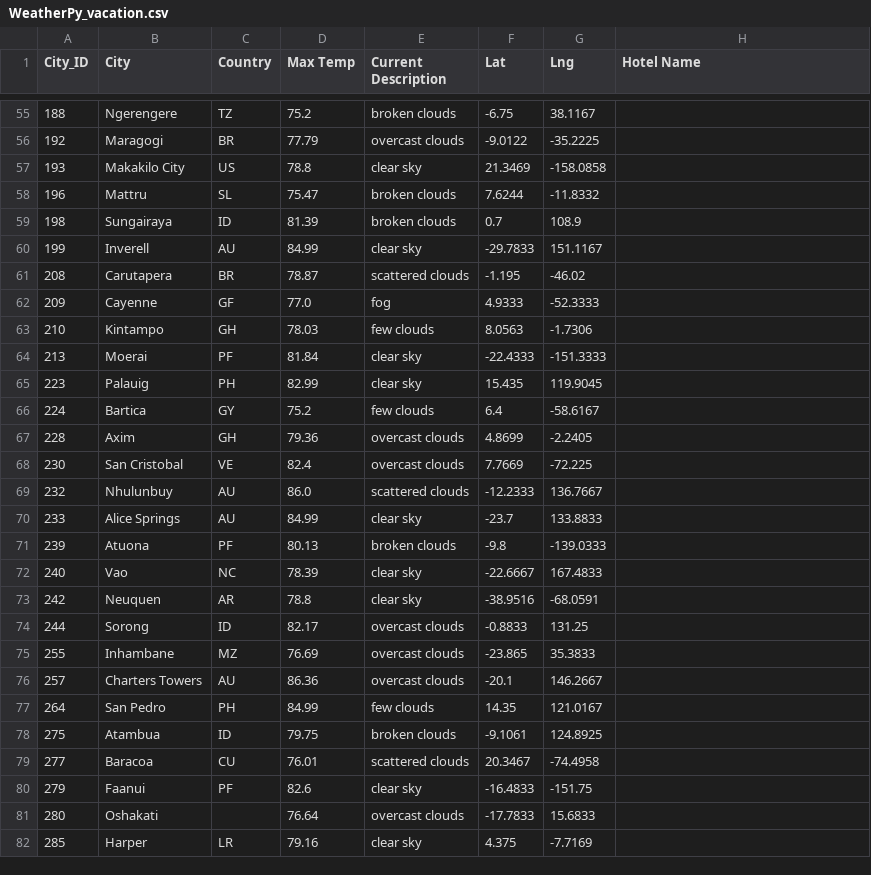
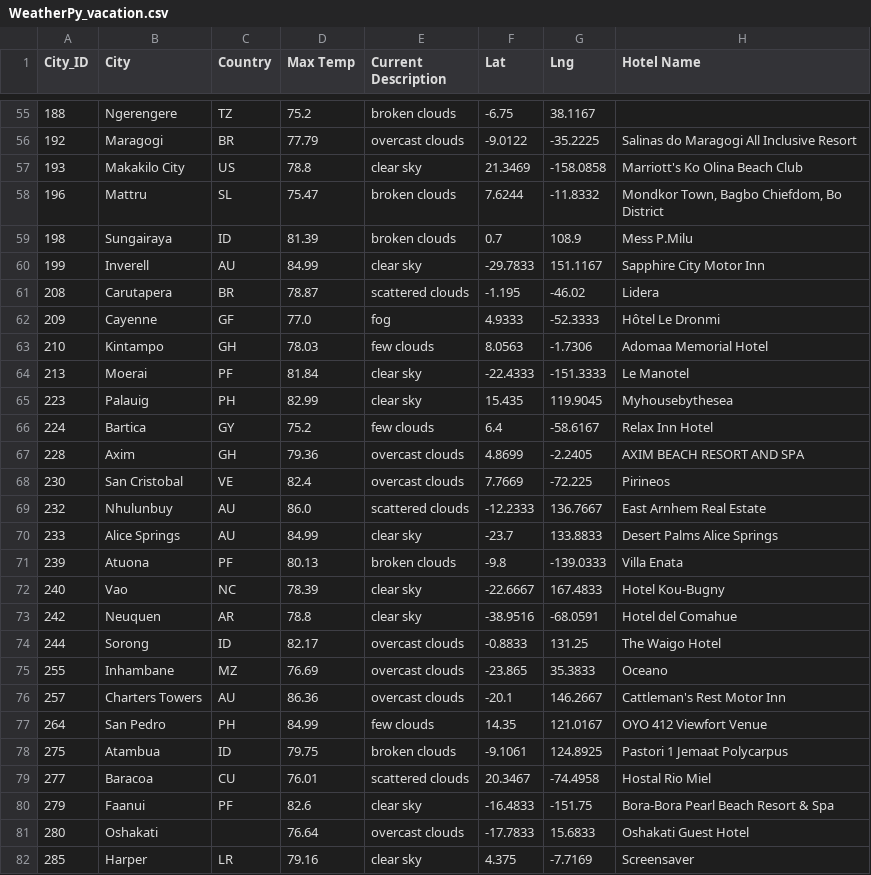
Before and after one commit to josephthomas08/World_Weather_Analysis, a CSV file: Vacation_Search/Weather_Database/WeatherPy_vacation.csv, drawn as a sheet; only a part is shown, gaps mark what is left out; the diff covers the shown part only.

```diff
--- a/Vacation_Search/Weather_Database/WeatherPy_vacation.csv
+++ b/Vacation_Search/Weather_Database/WeatherPy_vacation.csv
@@ -55,28 +55,28 @@ City_ID,City,Country,Max Temp,Current Description,Lat,Lng,Hotel Name
 188,Ngerengere,TZ,75.2,broken clouds,-6.75,38.1167,
-192,Maragogi,BR,77.79,overcast clouds,-9.0122,-35.2225,
-193,Makakilo City,US,78.8,clear sky,21.3469,-158.0858,
-196,Mattru,SL,75.47,broken clouds,7.6244,-11.8332,
-198,Sungairaya,ID,81.39,broken clouds,0.7,108.9,
-199,Inverell,AU,84.99,clear sky,-29.7833,151.1167,
-208,Carutapera,BR,78.87,scattered clouds,-1.195,-46.02,
-209,Cayenne,GF,77.0,fog,4.9333,-52.3333,
-210,Kintampo,GH,78.03,few clouds,8.0563,-1.7306,
-213,Moerai,PF,81.84,clear sky,-22.4333,-151.3333,
-223,Palauig,PH,82.99,clear sky,15.435,119.9045,
-224,Bartica,GY,75.2,few clouds,6.4,-58.6167,
-228,Axim,GH,79.36,overcast clouds,4.8699,-2.2405,
-230,San Cristobal,VE,82.4,overcast clouds,7.7669,-72.225,
-232,Nhulunbuy,AU,86.0,scattered clouds,-12.2333,136.7667,
-233,Alice Springs,AU,84.99,clear sky,-23.7,133.8833,
-239,Atuona,PF,80.13,broken clouds,-9.8,-139.0333,
-240,Vao,NC,78.39,clear sky,-22.6667,167.4833,
-242,Neuquen,AR,78.8,clear sky,-38.9516,-68.0591,
-244,Sorong,ID,82.17,overcast clouds,-0.8833,131.25,
-255,Inhambane,MZ,76.69,overcast clouds,-23.865,35.3833,
-257,Charters Towers,AU,86.36,overcast clouds,-20.1,146.2667,
-264,San Pedro,PH,84.99,few clouds,14.35,121.0167,
-275,Atambua,ID,79.75,broken clouds,-9.1061,124.8925,
-277,Baracoa,CU,76.01,scattered clouds,20.3467,-74.4958,
-279,Faanui,PF,82.6,clear sky,-16.4833,-151.75,
-280,Oshakati,,76.64,overcast clouds,-17.7833,15.6833,
-285,Harper,LR,79.16,clear sky,4.375,-7.7169,
+192,Maragogi,BR,77.79,overcast clouds,-9.0122,-35.2225,Salinas do Maragogi All Inclusive Resort
+193,Makakilo City,US,78.8,clear sky,21.3469,-158.0858,Marriott's Ko Olina Beach Club
+196,Mattru,SL,75.47,broken clouds,7.6244,-11.8332,"Mondkor Town, Bagbo Chiefdom, Bo District"
+198,Sungairaya,ID,81.39,broken clouds,0.7,108.9,Mess P.Milu
+199,Inverell,AU,84.99,clear sky,-29.7833,151.1167,Sapphire City Motor Inn
+208,Carutapera,BR,78.87,scattered clouds,-1.195,-46.02,Lidera
+209,Cayenne,GF,77.0,fog,4.9333,-52.3333,Hôtel Le Dronmi
+210,Kintampo,GH,78.03,few clouds,8.0563,-1.7306,Adomaa Memorial Hotel
+213,Moerai,PF,81.84,clear sky,-22.4333,-151.3333,Le Manotel
+223,Palauig,PH,82.99,clear sky,15.435,119.9045,Myhousebythesea
+224,Bartica,GY,75.2,few clouds,6.4,-58.6167,Relax Inn Hotel
+228,Axim,GH,79.36,overcast clouds,4.8699,-2.2405,AXIM BEACH RESORT AND SPA
+230,San Cristobal,VE,82.4,overcast clouds,7.7669,-72.225,Pirineos
+232,Nhulunbuy,AU,86.0,scattered clouds,-12.2333,136.7667,East Arnhem Real Estate
+233,Alice Springs,AU,84.99,clear sky,-23.7,133.8833,Desert Palms Alice Springs
+239,Atuona,PF,80.13,broken clouds,-9.8,-139.0333,Villa Enata
+240,Vao,NC,78.39,clear sky,-22.6667,167.4833,Hotel Kou-Bugny
+242,Neuquen,AR,78.8,clear sky,-38.9516,-68.0591,Hotel del Comahue
+244,Sorong,ID,82.17,overcast clouds,-0.8833,131.25,The Waigo Hotel
+255,Inhambane,MZ,76.69,overcast clouds,-23.865,35.3833,Oceano
+257,Charters Towers,AU,86.36,overcast clouds,-20.1,146.2667,Cattleman's Rest Motor Inn
+264,San Pedro,PH,84.99,few clouds,14.35,121.0167,OYO 412 Viewfort Venue
+275,Atambua,ID,79.75,broken clouds,-9.1061,124.8925,Pastori 1 Jemaat Polycarpus
+277,Baracoa,CU,76.01,scattered clouds,20.3467,-74.4958,Hostal Rio Miel
+279,Faanui,PF,82.6,clear sky,-16.4833,-151.75,Bora-Bora Pearl Beach Resort & Spa
+280,Oshakati,,76.64,overcast clouds,-17.7833,15.6833,Oshakati Guest Hotel
+285,Harper,LR,79.16,clear sky,4.375,-7.7169,Screensaver
```
Also changed, not shown: 158 edited cells elsewhere in this file, 3 other files.
